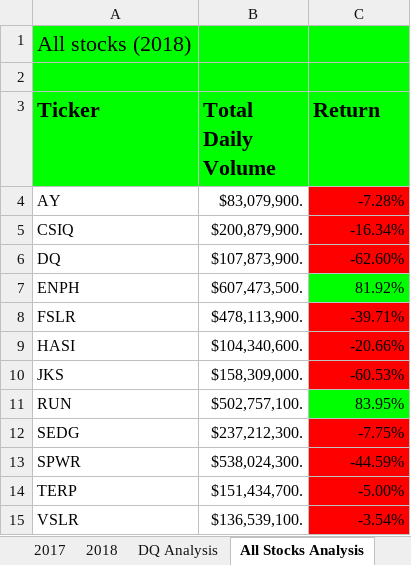
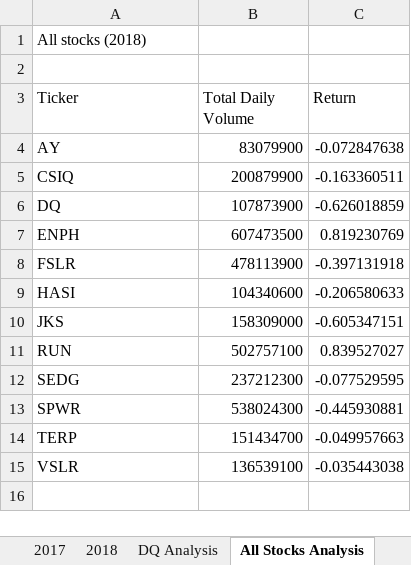
Before and after one commit to josephbassil/Stock-analysis, an Excel workbook: green_stocks.xlsm, sheet All Stocks Analysis, drawn as a sheet; values as stored, in another font and other column widths than the file's, no borders; charts and pictures not drawn; the diff names each change by its address in the sheet, - before the commit and + after, or states it on an @@ line.

Commit message:
Any Year analysis

```diff
--- a/green_stocks.xlsm (sheet All Stocks Analysis)
+++ b/green_stocks.xlsm (sheet All Stocks Analysis)
-A1:C3 fill: #00FF00
+A1:C3 fill: none
@@ A1 text size: smaller @@
-A3:C3 bold: on
+A3:C3 bold: off, text size: smaller
-B4 (Total Daily Volume): $83,079,900.
+B4 (Total Daily Volume): 83079900
-C4 (Return): -7.28%
+C4 (Return): -0.072847638
-C4:C6 fill: #FF0000
+C4:C6 fill: none
-B5 (Total Daily Volume): $200,879,900.
+B5 (Total Daily Volume): 200879900
-C5 (Return): -16.34%
+C5 (Return): -0.163360511
-B6 (Total Daily Volume): $107,873,900.
+B6 (Total Daily Volume): 107873900
-C6 (Return): -62.60%
+C6 (Return): -0.626018859
-B7 (Total Daily Volume): $607,473,500.
+B7 (Total Daily Volume): 607473500
-C7 (Return): 81.92%
+C7 (Return): 0.819230769
-C7 fill: #00FF00
+C7 fill: none
-B8 (Total Daily Volume): $478,113,900.
+B8 (Total Daily Volume): 478113900
-C8 (Return): -39.71%
+C8 (Return): -0.397131918
-C8:C10 fill: #FF0000
+C8:C10 fill: none
-B9 (Total Daily Volume): $104,340,600.
+B9 (Total Daily Volume): 104340600
-C9 (Return): -20.66%
+C9 (Return): -0.206580633
-B10 (Total Daily Volume): $158,309,000.
+B10 (Total Daily Volume): 158309000
-C10 (Return): -60.53%
+C10 (Return): -0.605347151
-B11 (Total Daily Volume): $502,757,100.
+B11 (Total Daily Volume): 502757100
-C11 (Return): 83.95%
+C11 (Return): 0.839527027
-C11 fill: #00FF00
+C11 fill: none
-B12 (Total Daily Volume): $237,212,300.
+B12 (Total Daily Volume): 237212300
-C12 (Return): -7.75%
+C12 (Return): -0.077529595
-C12:C15 fill: #FF0000
+C12:C15 fill: none
-B13 (Total Daily Volume): $538,024,300.
+B13 (Total Daily Volume): 538024300
-C13 (Return): -44.59%
+C13 (Return): -0.445930881
-B14 (Total Daily Volume): $151,434,700.
+B14 (Total Daily Volume): 151434700
-C14 (Return): -5.00%
+C14 (Return): -0.049957663
-B15 (Total Daily Volume): $136,539,100.
+B15 (Total Daily Volume): 136539100
-C15 (Return): -3.54%
+C15 (Return): -0.035443038
```
Also changed, not shown: sheet DQ Analysis, charts or pictures.
